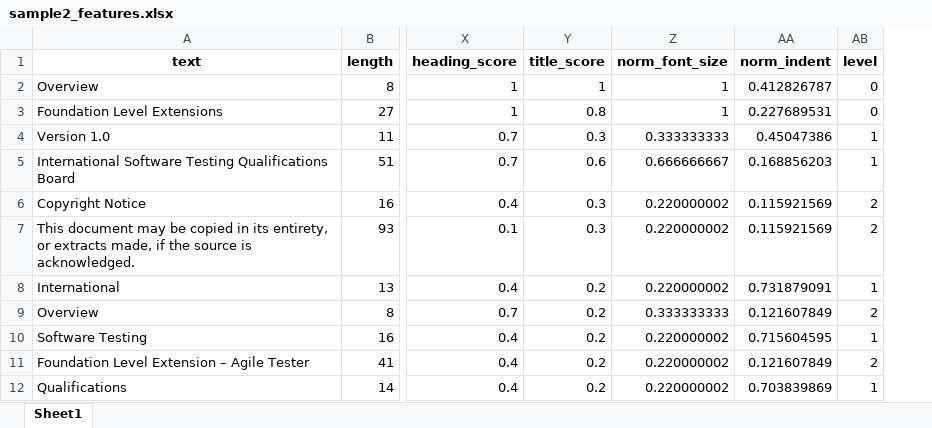
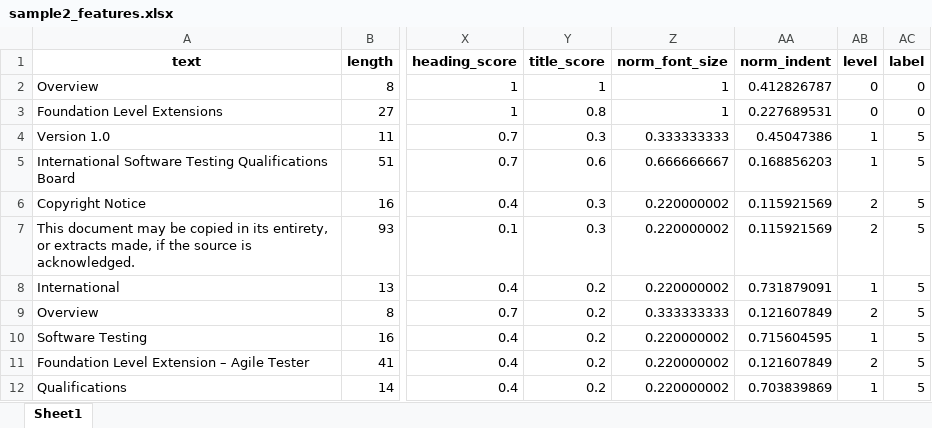
Before and after one commit to saikarna913/Adobe_Hackathon, an Excel workbook: test2/sample2_features.xlsx, sheet Sheet1, drawn as a sheet; only a part is shown, gaps mark what is left out; values as stored, in another font and other column widths than the file's, no borders; the diff names each change by its address in the sheet, - before the commit and + after, or states it on an @@ line.

```diff
--- a/test2/sample2_features.xlsx (sheet Sheet1)
+++ b/test2/sample2_features.xlsx (sheet Sheet1)
+column AC (label), rows 2-12: 0 | 0 | 5 | 5 | 5 | 5 | 5 | 5 | 5 | 5 | 5
```
Also changed, not shown: test2/Training_data.xlsx, test2/sample_features.xlsx, 34 other files.
